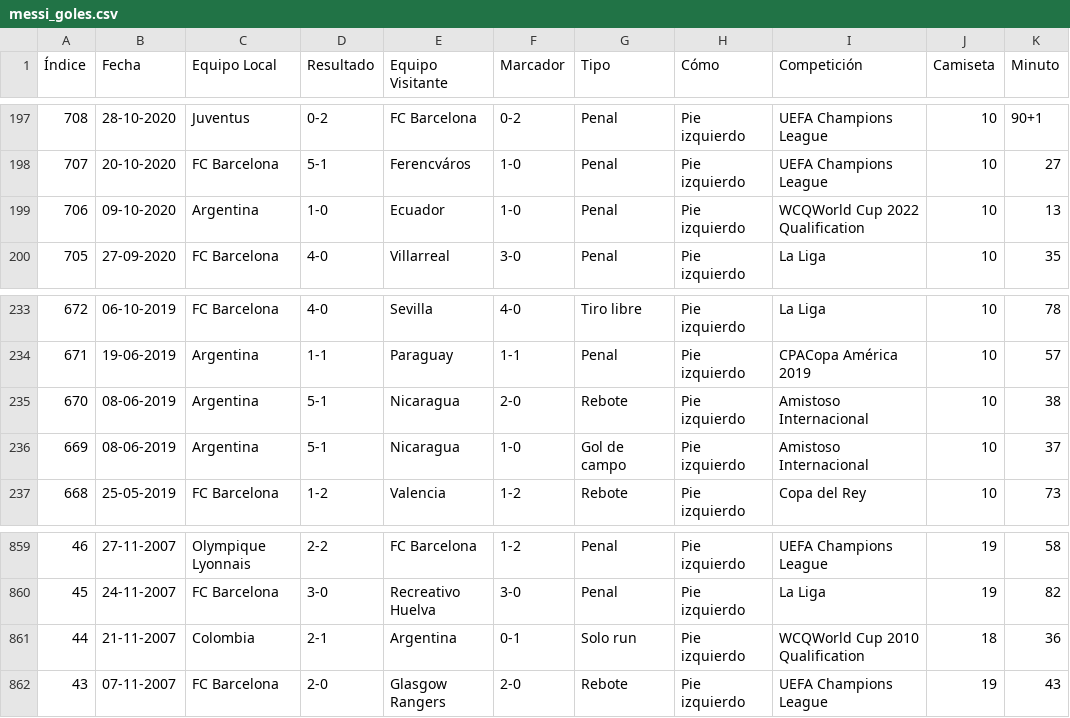
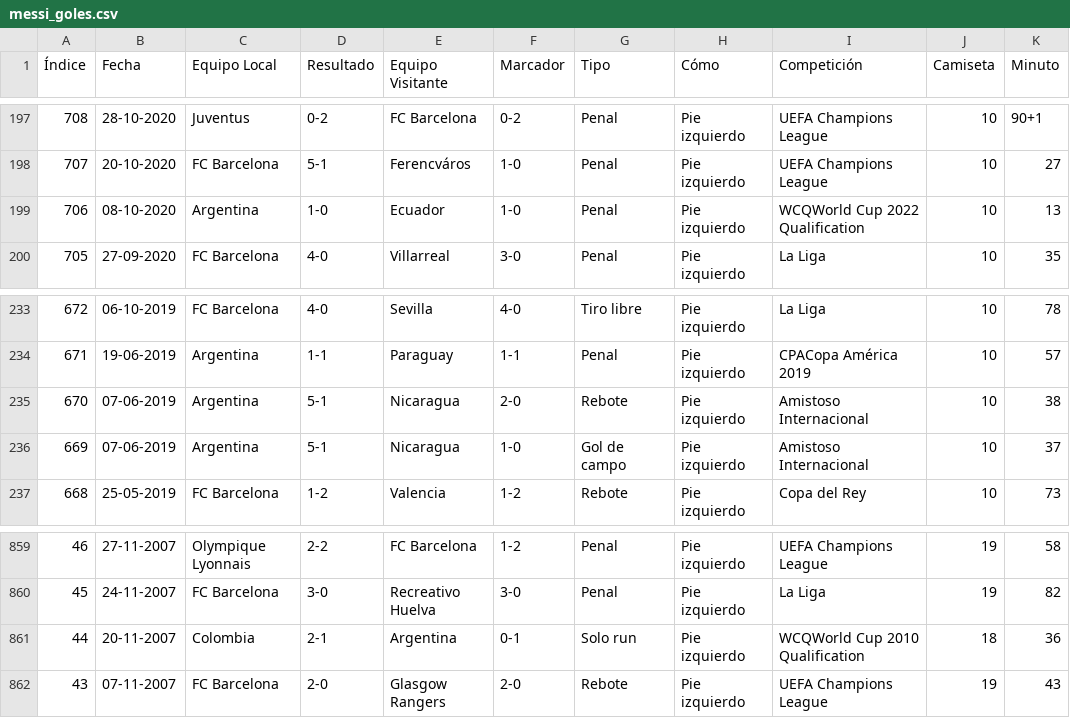
Before and after one commit to leancorv/CalendarioGolesMessi, a CSV file: messi_goles.csv, drawn as a sheet; only a part is shown, gaps mark what is left out; the diff names each change by its address in the sheet, - before the commit and + after, or states it on an @@ line.

Commit message:
Corrección de ciertos goles

```diff
--- a/messi_goles.csv
+++ b/messi_goles.csv
-B199 (Fecha): 09-10-2020
+B199 (Fecha): 08-10-2020
-B235:B236 (Fecha): 08-06-2019
+B235:B236 (Fecha): 07-06-2019
-B861 (Fecha): 21-11-2007
+B861 (Fecha): 20-11-2007
```
